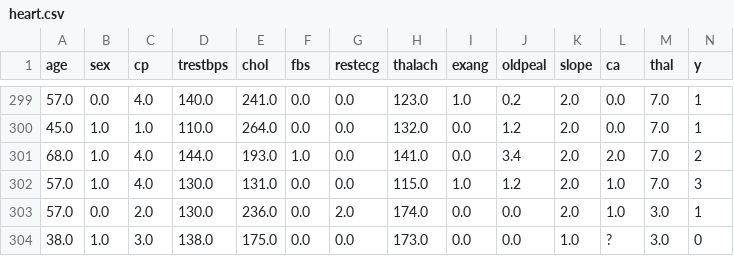
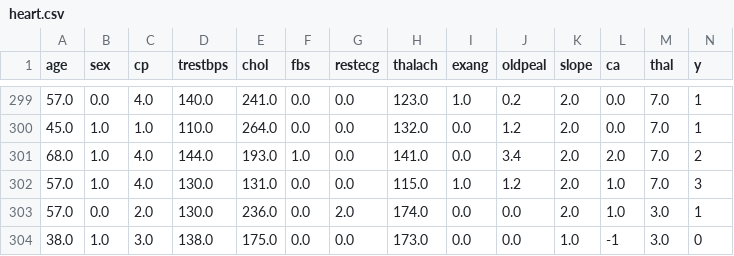
Before and after one commit to HullJac/machine-learning, a CSV file: final/heart.csv, drawn as a sheet; only a part is shown, gaps mark what is left out; the diff covers the shown part only.

```diff
--- a/final/heart.csv
+++ b/final/heart.csv
@@ -303,2 +303,2 @@ age,sex,cp,trestbps,chol,fbs,restecg,thalach,exang,oldpeal,slope,ca,thal,y
 57.0,0.0,2.0,130.0,236.0,0.0,2.0,174.0,0.0,0.0,2.0,1.0,3.0,1
-38.0,1.0,3.0,138.0,175.0,0.0,0.0,173.0,0.0,0.0,1.0,?,3.0,0
+38.0,1.0,3.0,138.0,175.0,0.0,0.0,173.0,0.0,0.0,1.0,-1,3.0,0
```
Also changed, not shown: 5 edited cells elsewhere in this file, 2 other files.
